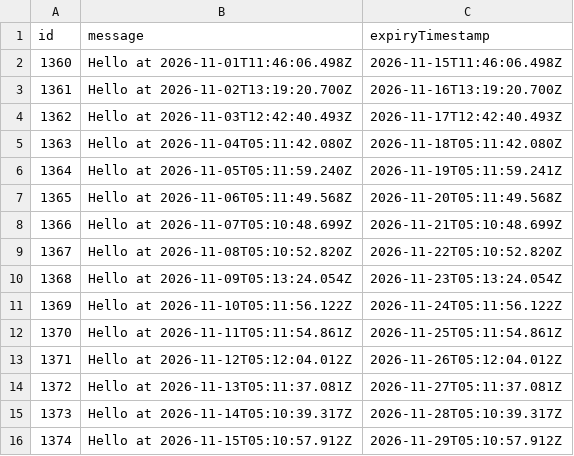
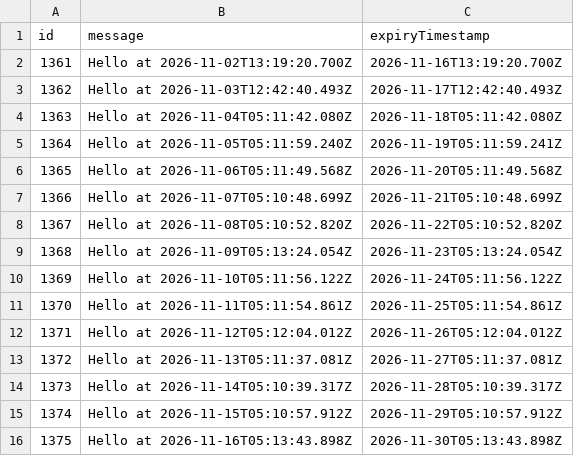
Before and after one commit to karlhorky/github-actions-database-persistence, a CSV file: data/persisted-to-git/database.csv, drawn as a sheet.

```diff
--- a/data/persisted-to-git/database.csv
+++ b/data/persisted-to-git/database.csv
@@ -1,3 +1,2 @@
 id,message,expiryTimestamp
-1360,Hello at 2026-11-01T11:46:06.498Z,2026-11-15T11:46:06.498Z
 1361,Hello at 2026-11-02T13:19:20.700Z,2026-11-16T13:19:20.700Z
@@ -16 +15,2 @@ id,message,expiryTimestamp
 1374,Hello at 2026-11-15T05:10:57.912Z,2026-11-29T05:10:57.912Z
+1375,Hello at 2026-11-16T05:13:43.898Z,2026-11-30T05:13:43.898Z
```
